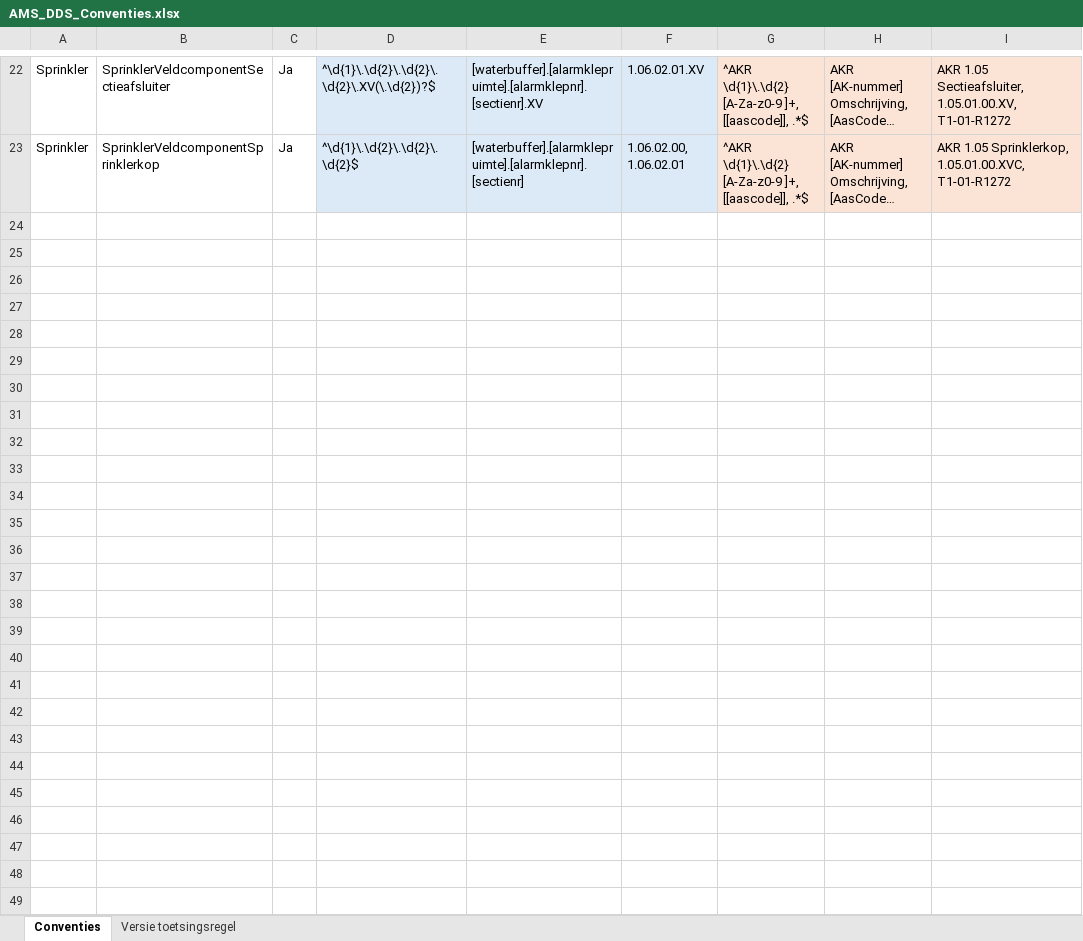
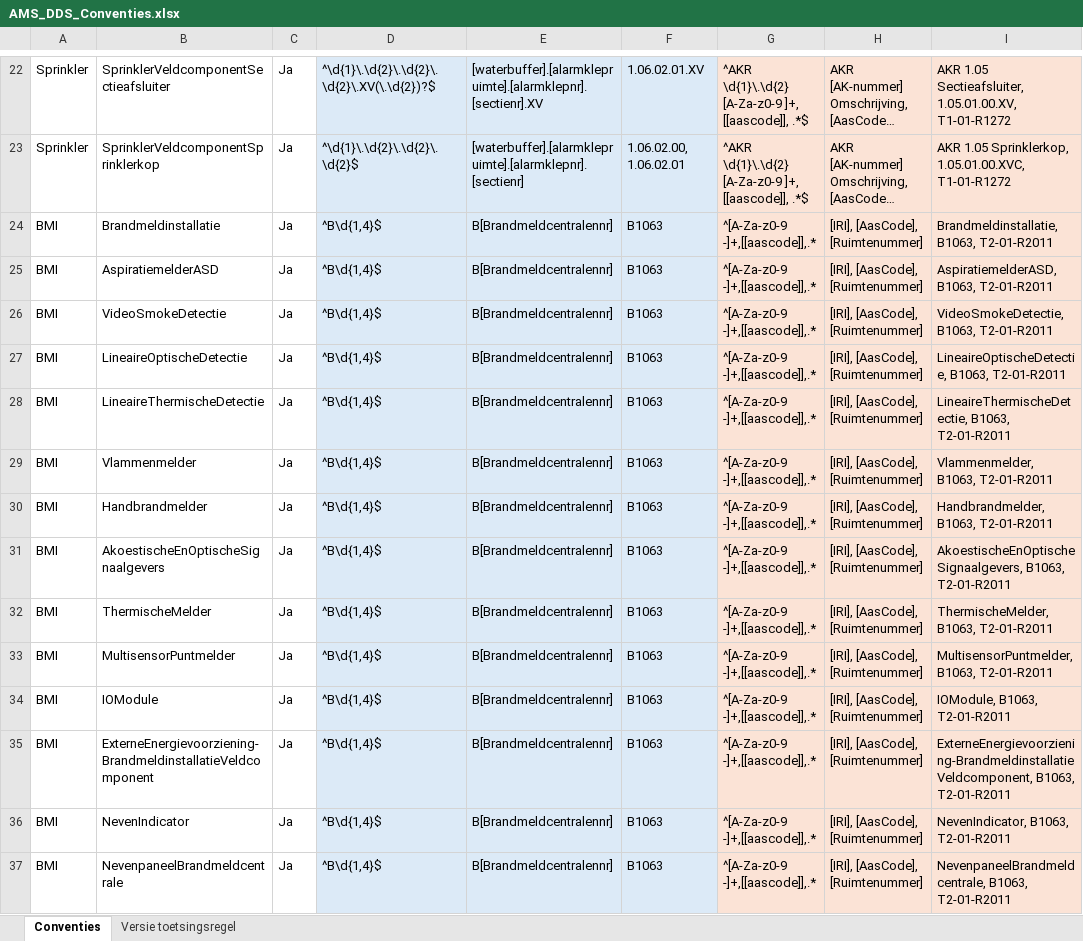
Before and after one commit to amsdds/dds, an Excel workbook: data/AMS_DDS_Conventies.xlsx, sheet Conventies, drawn as a sheet; only a part is shown, gaps mark what is left out; long unchanged cells end in …; values as stored, in another font and other column widths than the file's, no borders; table styles not drawn; the diff names each change by its address in the sheet, - before the commit and + after, or states it on an @@ line.

Commit message:
Add files via upload

```diff
--- a/data/AMS_DDS_Conventies.xlsx (sheet Conventies)
+++ b/data/AMS_DDS_Conventies.xlsx (sheet Conventies)
+row 24: BMI | Brandmeldinstallatie | Ja | ^B\d{1,4}$ | B[Brandmeldcentralennr] | B1063 | ^[A-Za-z0-9 -]+,[[aascode]],.* | [IRI], [AasCode], [Ruimtenummer] | Brandmeldinstallatie, B1063, T2-01-R2011
+row 25: BMI | AspiratiemelderASD | Ja | ^B\d{1,4}$ | B[Brandmeldcentralennr] | B1063 | ^[A-Za-z0-9 -]+,[[aascode]],.* | [IRI], [AasCode], [Ruimtenummer] | AspiratiemelderASD, B1063, T2-01-R2011
+row 26: BMI | VideoSmokeDetectie | Ja | ^B\d{1,4}$ | B[Brandmeldcentralennr] | B1063 | ^[A-Za-z0-9 -]+,[[aascode]],.* | [IRI], [AasCode], [Ruimtenummer] | VideoSmokeDetectie, B1063, T2-01-R2011
+row 27: BMI | LineaireOptischeDetectie | Ja | ^B\d{1,4}$ | B[Brandmeldcentralennr] | B1063 | ^[A-Za-z0-9 -]+,[[aascode]],.* | [IRI], [AasCode], [Ruimtenummer] | LineaireOptischeDetectie, B1063, T2-01-R2011
+row 28: BMI | LineaireThermischeDetectie | Ja | ^B\d{1,4}$ | B[Brandmeldcentralennr] | B1063 | ^[A-Za-z0-9 -]+,[[aascode]],.* | [IRI], [AasCode], [Ruimtenummer] | LineaireThermischeDetectie, B1063, T2-01-R2011
+row 29: BMI | Vlammenmelder | Ja | ^B\d{1,4}$ | B[Brandmeldcentralennr] | B1063 | ^[A-Za-z0-9 -]+,[[aascode]],.* | [IRI], [AasCode], [Ruimtenummer] | Vlammenmelder, B1063, T2-01-R2011
+row 30: BMI | Handbrandmelder | Ja | ^B\d{1,4}$ | B[Brandmeldcentralennr] | B1063 | ^[A-Za-z0-9 -]+,[[aascode]],.* | [IRI], [AasCode], [Ruimtenummer] | Handbrandmelder, B1063, T2-01-R2011
+row 31: BMI | AkoestischeEnOptischeSignaalgevers | Ja | ^B\d{1,4}$ | B[Brandmeldcentralennr] | B1063 | ^[A-Za-z0-9 -]+,[[aascode]],.* | [IRI], [AasCode], [Ruimtenummer] | AkoestischeEnOptischeSignaalgevers, B1063, T2-01-R2011
+row 32: BMI | ThermischeMelder | Ja | ^B\d{1,4}$ | B[Brandmeldcentralennr] | B1063 | ^[A-Za-z0-9 -]+,[[aascode]],.* | [IRI], [AasCode], [Ruimtenummer] | ThermischeMelder, B1063, T2-01-R2011
+row 33: BMI | MultisensorPuntmelder | Ja | ^B\d{1,4}$ | B[Brandmeldcentralennr] | B1063 | ^[A-Za-z0-9 -]+,[[aascode]],.* | [IRI], [AasCode], [Ruimtenummer] | MultisensorPuntmelder, B1063, T2-01-R2011
+row 34: BMI | IOModule | Ja | ^B\d{1,4}$ | B[Brandmeldcentralennr] | B1063 | ^[A-Za-z0-9 -]+,[[aascode]],.* | [IRI], [AasCode], [Ruimtenummer] | IOModule, B1063, T2-01-R2011
+row 35: BMI | ExterneEnergievoorziening-BrandmeldinstallatieVeldcomponent | Ja | ^B\d{1,4}$ | B[Brandmeldcentralennr] | B1063 | ^[A-Za-z0-9 -]+,[[aascode]],.* | [IRI], [AasCode], [Ruimtenummer] | ExterneEnergievoorziening-BrandmeldinstallatieVeldcomponent, B1063, T2-01-R2011
+row 36: BMI | NevenIndicator | Ja | ^B\d{1,4}$ | B[Brandmeldcentralennr] | B1063 | ^[A-Za-z0-9 -]+,[[aascode]],.* | [IRI], [AasCode], [Ruimtenummer] | NevenIndicator, B1063, T2-01-R2011
+row 37: BMI | NevenpaneelBrandmeldcentrale | Ja | ^B\d{1,4}$ | B[Brandmeldcentralennr] | B1063 | ^[A-Za-z0-9 -]+,[[aascode]],.* | [IRI], [AasCode], [Ruimtenummer] | NevenpaneelBrandmeldcentrale, B1063, T2-01-R2011
```
